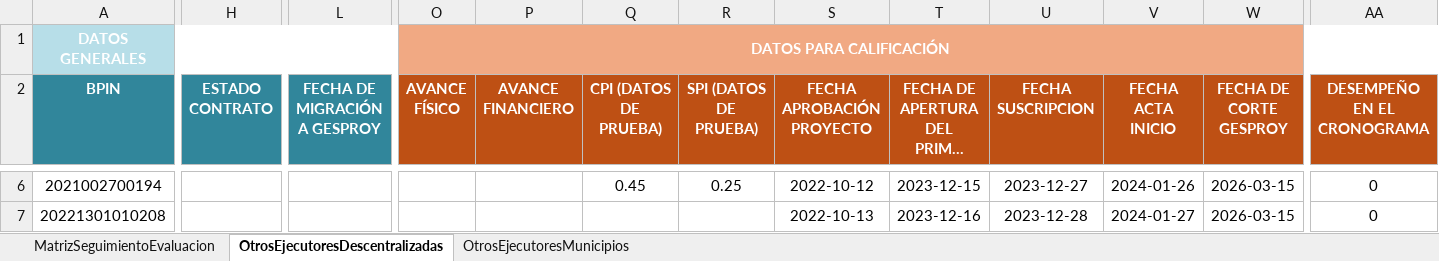
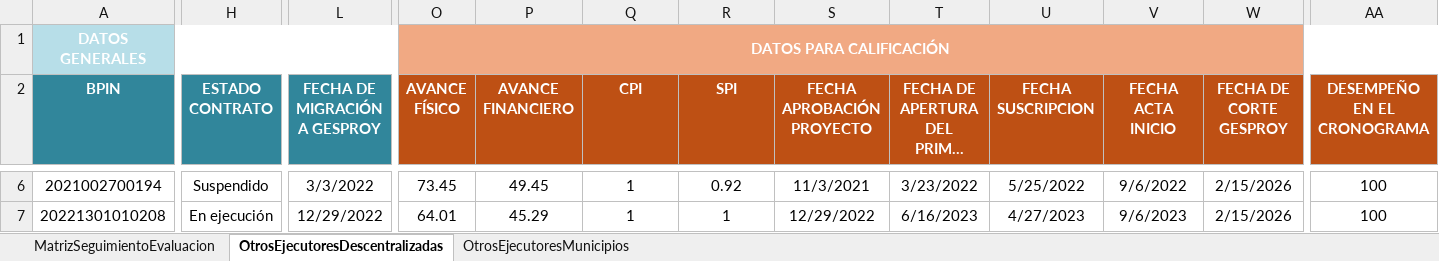
Before and after one commit to Dona121/Matriz-Evaluacion-Regalias, an Excel workbook: data/MatrizSeguimientoEvaluacion.xlsx, sheet OtrosEjecutoresDescentralizadas, drawn as a sheet; only a part is shown, gaps mark what is left out; long unchanged cells end in …; values as stored, in another font and other column widths than the file's, no borders; table styles not drawn; the diff covers the shown part only; the diff names each change by its address in the sheet, - before the commit and + after, or states it on an @@ line.

```diff
--- a/data/MatrizSeguimientoEvaluacion.xlsx (sheet OtrosEjecutoresDescentralizadas)
+++ b/data/MatrizSeguimientoEvaluacion.xlsx (sheet OtrosEjecutoresDescentralizadas)
-Q2: CPI (DATOS DE PRUEBA)
+Q2: CPI
-R2: SPI (DATOS DE PRUEBA)
+R2: SPI
-H6 (ESTADO CONTRATO): (empty)
+H6 (ESTADO CONTRATO): Suspendido
-L6 (FECHA DE MIGRACIÓN A GESPROY): (empty)
+L6 (FECHA DE MIGRACIÓN A GESPROY): 3/3/2022
-O6 (AVANCE FÍSICO): (empty)
+O6 (AVANCE FÍSICO): 73.45
-P6 (AVANCE FINANCIERO): (empty)
+P6 (AVANCE FINANCIERO): 49.45
-Q6 (CPI): 0.45
+Q6 (CPI): 1
-R6 (SPI): 0.25
+R6 (SPI): 0.92
-S6 (FECHA APROBACIÓN PROYECTO): 2022-10-12
+S6 (FECHA APROBACIÓN PROYECTO): 11/3/2021
-T6: 2023-12-15
+T6: 3/23/2022
-U6 (FECHA SUSCRIPCION): 2023-12-27
+U6 (FECHA SUSCRIPCION): 5/25/2022
-V6 (FECHA ACTA INICIO): 2024-01-26
+V6 (FECHA ACTA INICIO): 9/6/2022
-W6:W7 (FECHA DE CORTE GESPROY): 2026-03-15
+W6:W7 (FECHA DE CORTE GESPROY): 2/15/2026
-AA6:AA7 (DESEMPEÑO EN EL CRONOGRAMA): 0
+AA6:AA7 (DESEMPEÑO EN EL CRONOGRAMA): 100
-H7 (ESTADO CONTRATO): (empty)
+H7 (ESTADO CONTRATO): En ejecución
-L7 (FECHA DE MIGRACIÓN A GESPROY): (empty)
+L7 (FECHA DE MIGRACIÓN A GESPROY): 12/29/2022
-O7 (AVANCE FÍSICO): (empty)
+O7 (AVANCE FÍSICO): 64.01
-P7 (AVANCE FINANCIERO): (empty)
+P7 (AVANCE FINANCIERO): 45.29
-Q7 (CPI): (empty)
+Q7 (CPI): 1
-R7 (SPI): (empty)
+R7 (SPI): 1
-S7 (FECHA APROBACIÓN PROYECTO): 2022-10-13
+S7 (FECHA APROBACIÓN PROYECTO): 12/29/2022
-T7: 2023-12-16
+T7: 6/16/2023
-U7 (FECHA SUSCRIPCION): 2023-12-28
+U7 (FECHA SUSCRIPCION): 4/27/2023
-V7 (FECHA ACTA INICIO): 2024-01-27
+V7 (FECHA ACTA INICIO): 9/6/2023
```
Also changed, not shown: 205 edited cells elsewhere in this sheet, sheet MatrizSeguimientoEvaluacion, sheet OtrosEjecutoresMunicipios, formulas that keep their value, hidden cells.
